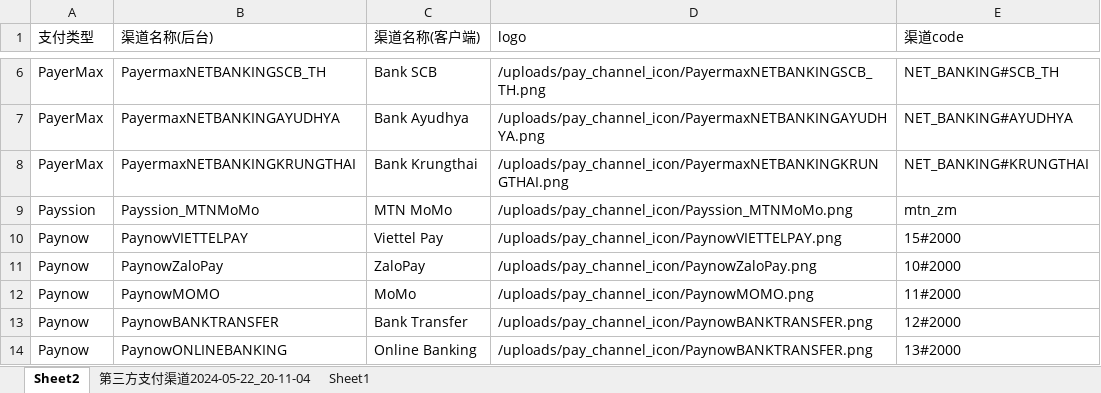
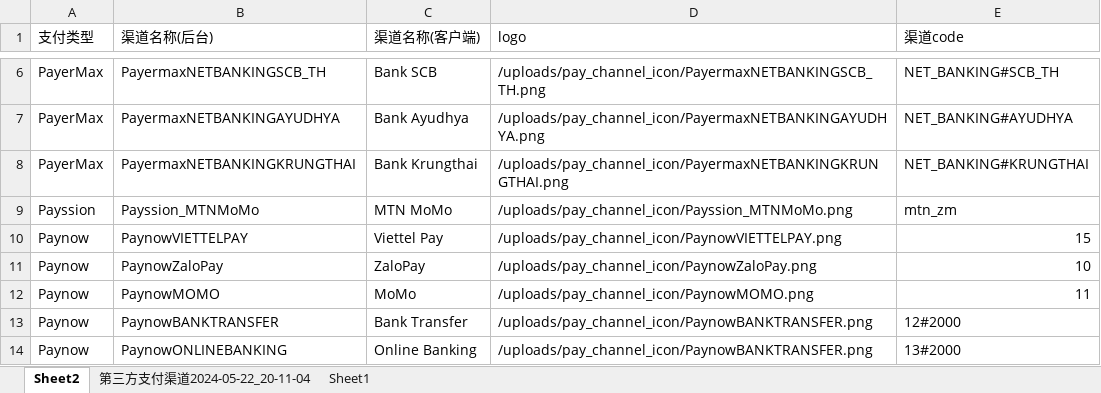
Before and after one commit to dash-lee/Order, an Excel workbook: Create_order/Excel Source/channel_ienh.xlsx, sheet Sheet2, drawn as a sheet; only a part is shown, gaps mark what is left out; values as stored, in another font and other column widths than the file's, no borders; the diff names each change by its address in the sheet, - before the commit and + after, or states it on an @@ line.

```diff
--- a/Create_order/Excel Source/channel_ienh.xlsx (sheet Sheet2)
+++ b/Create_order/Excel Source/channel_ienh.xlsx (sheet Sheet2)
-E10 (渠道code): 15#2000
+E10 (渠道code): 15
-E11 (渠道code): 10#2000
+E11 (渠道code): 10
-E12 (渠道code): 11#2000
+E12 (渠道code): 11
```
Also changed, not shown: 5 other files.
